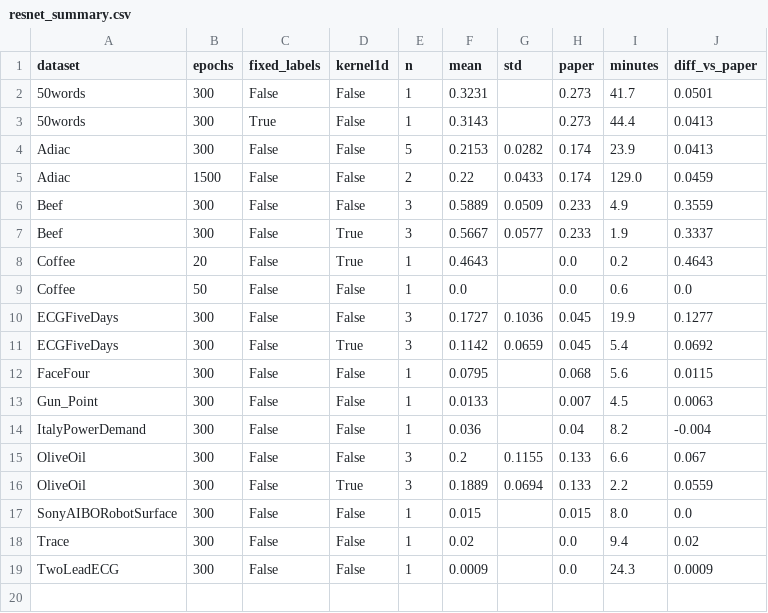
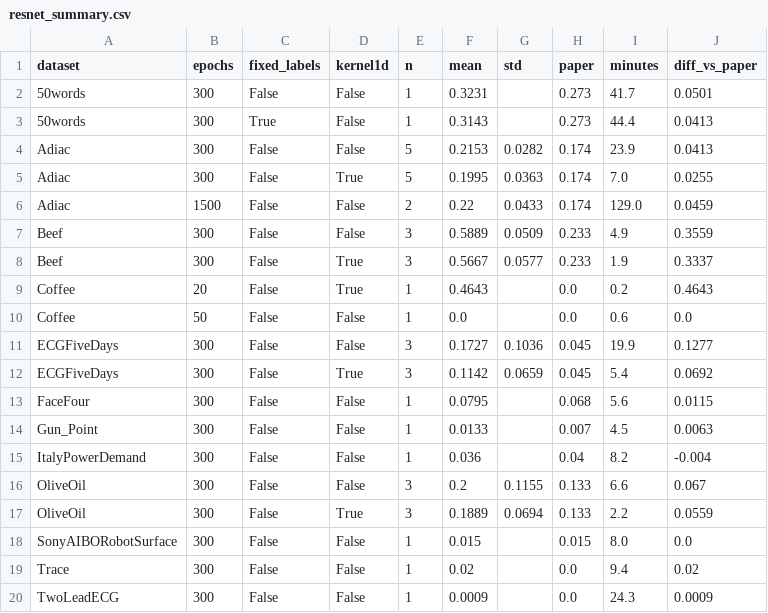
Before and after one commit to Atharva-More/Network, a CSV file: results/resnet_summary.csv, drawn as a sheet; the diff names each change by its address in the sheet, - before the commit and + after, or states it on an @@ line.

```diff
--- a/results/resnet_summary.csv
+++ b/results/resnet_summary.csv
+row 5: Adiac | 300 | False | True | 5 | 0.1995 | 0.0363 | 0.174 | 7.0 | 0.0255
```
Also changed, not shown: results/resnet_runs.csv, 7 other files.
